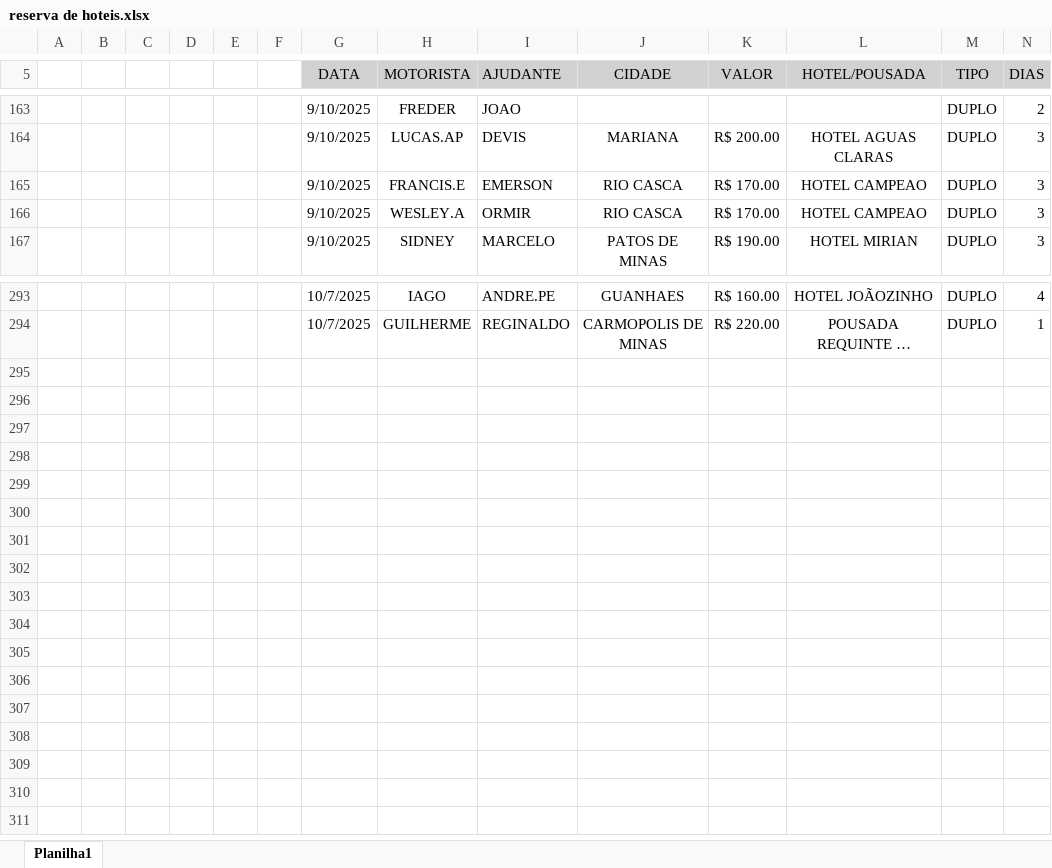
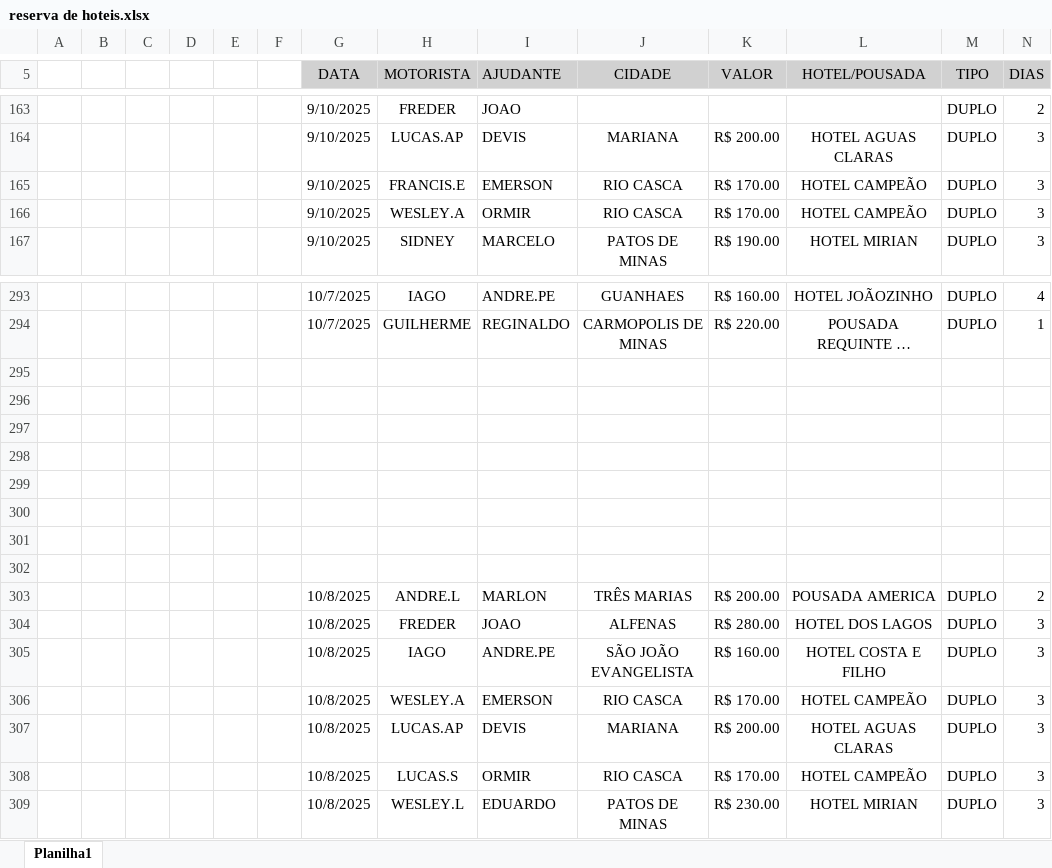
Before and after one commit to jhonnyoraculos/dashboard, an Excel workbook: data/reserva de hoteis.xlsx, sheet Planilha1, drawn as a sheet; only a part is shown, gaps mark what is left out; long unchanged cells end in …; values as stored, in another font and other column widths than the file's, no borders; the diff names each change by its address in the sheet, - before the commit and + after, or states it on an @@ line.

Commit message:
Atualiza├º├úo autom├ítica 2025-10-08 17:16

```diff
--- a/data/reserva de hoteis.xlsx (sheet Planilha1)
+++ b/data/reserva de hoteis.xlsx (sheet Planilha1)
-L165:L166 (HOTEL/POUSADA): HOTEL CAMPEAO
+L165:L166 (HOTEL/POUSADA): HOTEL CAMPEÃO
+row 295: (empty)
+row 296: (empty)
+row 297: (empty)
+row 298: (empty)
+row 299: (empty)
+row 300: (empty)
+row 301: (empty)
+row 302: (empty)
+row 303:  |  |  |  |  |  | 10/8/2025 | ANDRE.L | MARLON | TRÊS MARIAS | R$ 200.00 | POUSADA AMERICA | DUPLO | 2
+row 304:  |  |  |  |  |  | 10/8/2025 | FREDER | JOAO | ALFENAS | R$ 280.00 | HOTEL DOS LAGOS | DUPLO | 3
+row 305:  |  |  |  |  |  | 10/8/2025 | IAGO | ANDRE.PE | SÃO JOÃO EVANGELISTA | R$ 160.00 | HOTEL COSTA E FILHO | DUPLO | 3
+row 306:  |  |  |  |  |  | 10/8/2025 | WESLEY.A | EMERSON | RIO CASCA | R$ 170.00 | HOTEL CAMPEÃO | DUPLO | 3
+row 307:  |  |  |  |  |  | 10/8/2025 | LUCAS.AP | DEVIS | MARIANA | R$ 200.00 | HOTEL AGUAS CLARAS | DUPLO | 3
+row 308:  |  |  |  |  |  | 10/8/2025 | LUCAS.S | ORMIR | RIO CASCA | R$ 170.00 | HOTEL CAMPEÃO | DUPLO | 3
+row 309:  |  |  |  |  |  | 10/8/2025 | WESLEY.L | EDUARDO | PATOS DE MINAS | R$ 230.00 | HOTEL MIRIAN | DUPLO | 3
```
